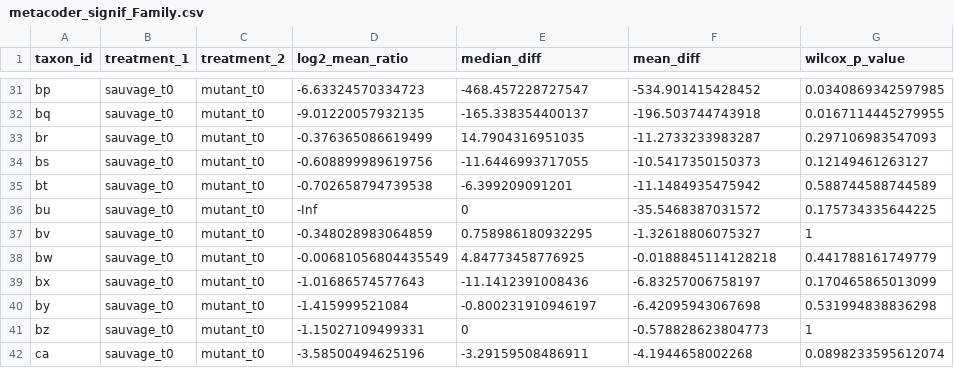
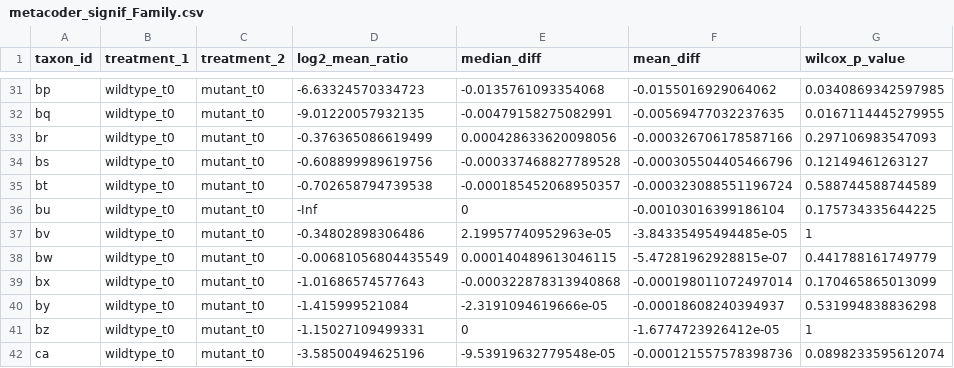
Before and after one commit to erifa1/ranomaly, a CSV file: markdown/metacoder/metacoder_signif_Family.csv, drawn as a sheet; only a part is shown, gaps mark what is left out; the diff covers the shown part only; the diff names each change by its address in the sheet, - before the commit and + after, or states it on an @@ line.

```diff
--- a/markdown/metacoder/metacoder_signif_Family.csv
+++ b/markdown/metacoder/metacoder_signif_Family.csv
-B31:B42 (treatment_1): sauvage_t0
+B31:B42 (treatment_1): wildtype_t0
-E31 (median_diff): -468.457228727547
+E31 (median_diff): -0.0135761093354068
-F31 (mean_diff): -534.901415428452
+F31 (mean_diff): -0.0155016929064062
-E32 (median_diff): -165.338354400137
+E32 (median_diff): -0.00479158275082991
-F32 (mean_diff): -196.503744743918
+F32 (mean_diff): -0.00569477032237635
-E33 (median_diff): 14.7904316951035
+E33 (median_diff): 0.000428633620098056
-F33 (mean_diff): -11.2733233983287
+F33 (mean_diff): -0.000326706178587166
-E34 (median_diff): -11.6446993717055
+E34 (median_diff): -0.000337468827789528
-F34 (mean_diff): -10.5417350150373
+F34 (mean_diff): -0.000305504405466796
-E35 (median_diff): -6.399209091201
+E35 (median_diff): -0.000185452068950357
-F35 (mean_diff): -11.1484935475942
+F35 (mean_diff): -0.000323088551196724
-F36 (mean_diff): -35.5468387031572
+F36 (mean_diff): -0.00103016399186104
-D37 (log2_mean_ratio): -0.348028983064859
+D37 (log2_mean_ratio): -0.34802898306486
-E37 (median_diff): 0.758986180932295
+E37 (median_diff): 2.19957740952963e-05
-F37 (mean_diff): -1.32618806075327
+F37 (mean_diff): -3.84335495494485e-05
-E38 (median_diff): 4.84773458776925
+E38 (median_diff): 0.000140489613046115
-F38 (mean_diff): -0.0188845114128218
+F38 (mean_diff): -5.47281962928815e-07
-E39 (median_diff): -11.1412391008436
+E39 (median_diff): -0.000322878313940868
-F39 (mean_diff): -6.83257006758197
+F39 (mean_diff): -0.000198011072497014
-E40 (median_diff): -0.800231910946197
+E40 (median_diff): -2.3191094619666e-05
-F40 (mean_diff): -6.42095943067698
+F40 (mean_diff): -0.00018608240394937
-F41 (mean_diff): -0.578828623804773
+F41 (mean_diff): -1.6774723926412e-05
-E42 (median_diff): -3.29159508486911
+E42 (median_diff): -9.53919632779548e-05
-F42 (mean_diff): -4.1944658002268
+F42 (mean_diff): -0.000121557578398736
```
Also changed, not shown: 89 edited cells elsewhere in this file, markdown/sample_metadata.csv, 47 other files.
